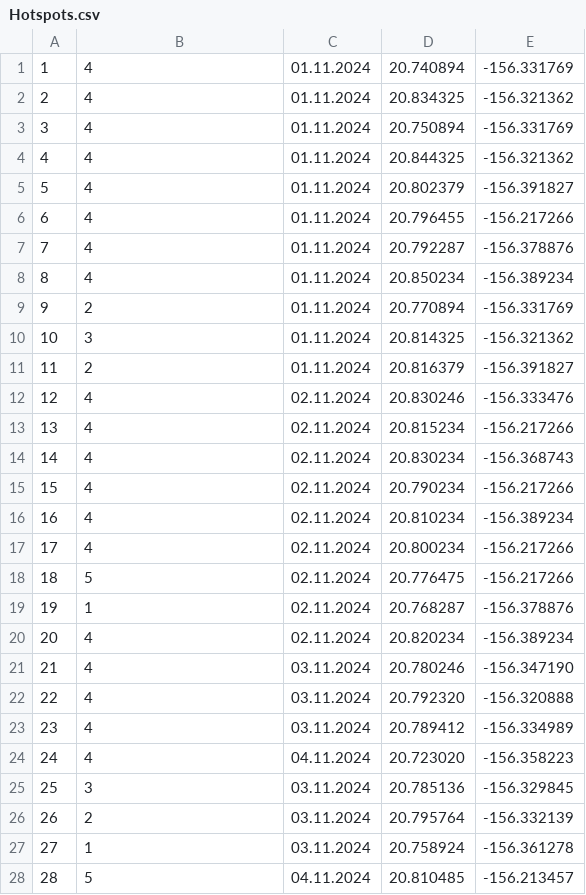
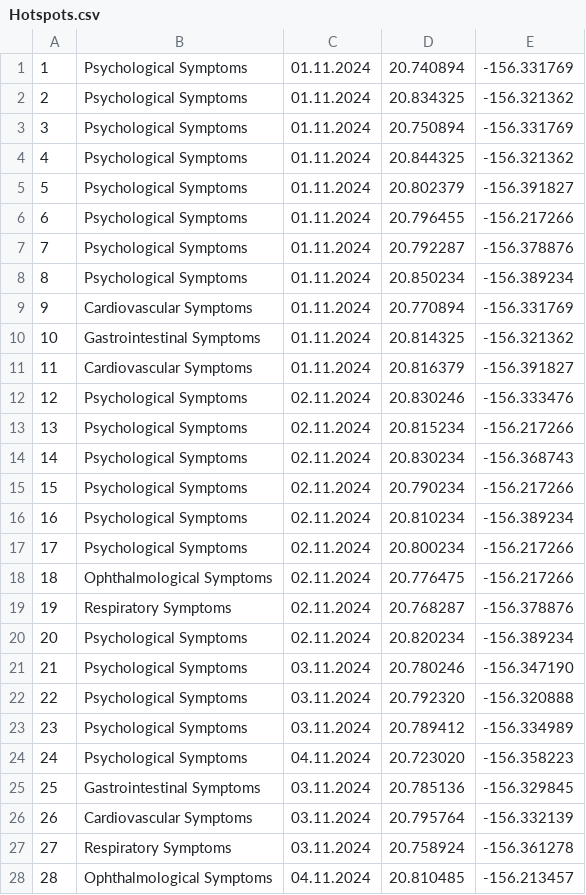
Before and after one commit to milosz-l/HealthWise, a CSV file: Hotspots.csv, drawn as a sheet; only a part is shown; the diff covers the shown part only.

Commit message:
Disease_Hotspots presentation changes

```diff
--- a/Hotspots.csv
+++ b/Hotspots.csv
@@ -1,28 +1,28 @@
-1;4;01.11.2024;20.740894;-156.331769
-2;4;01.11.2024;20.834325;-156.321362
-3;4;01.11.2024;20.750894;-156.331769
-4;4;01.11.2024;20.844325;-156.321362
-5;4;01.11.2024;20.802379;-156.391827
-6;4;01.11.2024;20.796455;-156.217266
-7;4;01.11.2024;20.792287;-156.378876
-8;4;01.11.2024;20.850234;-156.389234
-9;2;01.11.2024;20.770894;-156.331769
-10;3;01.11.2024;20.814325;-156.321362
-11;2;01.11.2024;20.816379;-156.391827
-12;4;02.11.2024;20.830246;-156.333476
-13;4;02.11.2024;20.815234;-156.217266
-14;4;02.11.2024;20.830234;-156.368743
-15;4;02.11.2024;20.790234;-156.217266
-16;4;02.11.2024;20.810234;-156.389234
-17;4;02.11.2024;20.800234;-156.217266
-18;5;02.11.2024;20.776475;-156.217266
-19;1;02.11.2024;20.768287;-156.378876
-20;4;02.11.2024;20.820234;-156.389234
-21;4;03.11.2024;20.780246;-156.347190
-22;4;03.11.2024;20.792320;-156.320888
-23;4;03.11.2024;20.789412;-156.334989
-24;4;04.11.2024;20.723020;-156.358223
-25;3;03.11.2024;20.785136;-156.329845
-26;2;03.11.2024;20.795764;-156.332139
-27;1;03.11.2024;20.758924;-156.361278
-28;5;04.11.2024;20.810485;-156.213457
+1;Psychological Symptoms;01.11.2024;20.740894;-156.331769
+2;Psychological Symptoms;01.11.2024;20.834325;-156.321362
+3;Psychological Symptoms;01.11.2024;20.750894;-156.331769
+4;Psychological Symptoms;01.11.2024;20.844325;-156.321362
+5;Psychological Symptoms;01.11.2024;20.802379;-156.391827
+6;Psychological Symptoms;01.11.2024;20.796455;-156.217266
+7;Psychological Symptoms;01.11.2024;20.792287;-156.378876
+8;Psychological Symptoms;01.11.2024;20.850234;-156.389234
+9;Cardiovascular Symptoms;01.11.2024;20.770894;-156.331769
+10;Gastrointestinal Symptoms;01.11.2024;20.814325;-156.321362
+11;Cardiovascular Symptoms;01.11.2024;20.816379;-156.391827
+12;Psychological Symptoms;02.11.2024;20.830246;-156.333476
+13;Psychological Symptoms;02.11.2024;20.815234;-156.217266
+14;Psychological Symptoms;02.11.2024;20.830234;-156.368743
+15;Psychological Symptoms;02.11.2024;20.790234;-156.217266
+16;Psychological Symptoms;02.11.2024;20.810234;-156.389234
+17;Psychological Symptoms;02.11.2024;20.800234;-156.217266
+18;Ophthalmological Symptoms;02.11.2024;20.776475;-156.217266
+19;Respiratory Symptoms;02.11.2024;20.768287;-156.378876
+20;Psychological Symptoms;02.11.2024;20.820234;-156.389234
+21;Psychological Symptoms;03.11.2024;20.780246;-156.347190
+22;Psychological Symptoms;03.11.2024;20.792320;-156.320888
+23;Psychological Symptoms;03.11.2024;20.789412;-156.334989
+24;Psychological Symptoms;04.11.2024;20.723020;-156.358223
+25;Gastrointestinal Symptoms;03.11.2024;20.785136;-156.329845
+26;Cardiovascular Symptoms;03.11.2024;20.795764;-156.332139
+27;Respiratory Symptoms;03.11.2024;20.758924;-156.361278
+28;Ophthalmological Symptoms;04.11.2024;20.810485;-156.213457
```
Also changed, not shown: 122 edited cells elsewhere in this file, 1 other file.
